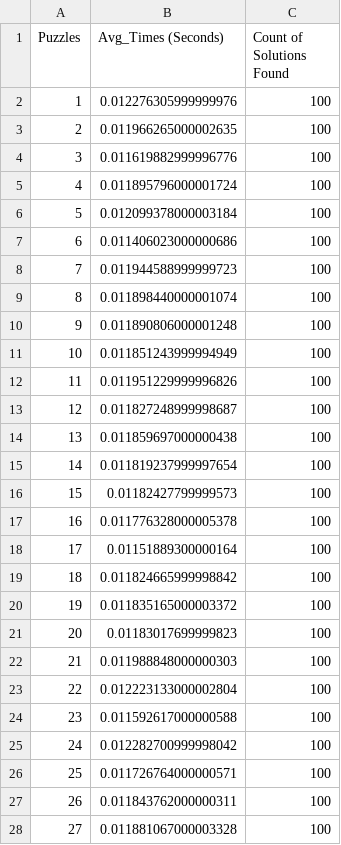
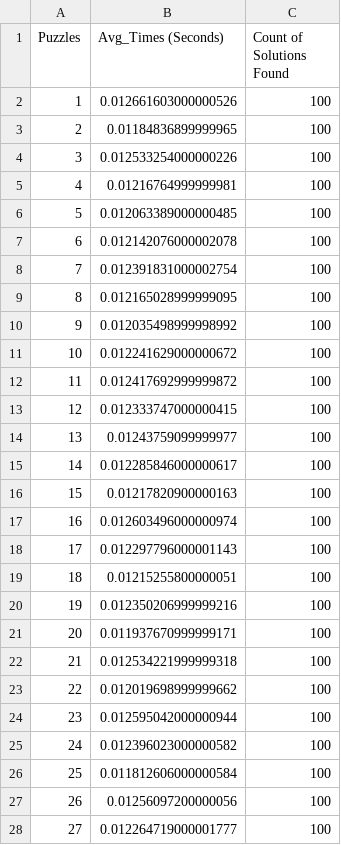
Before and after one commit to EnriqueVerduzco/ML-Sudoku-Analysis, a CSV file: Satisfyability_CSV/Satisfyability_100Trials.csv, drawn as a sheet; only a part is shown; the diff covers the shown part only.

Commit message:
Updated Error where Sudoku Problems were not Reset
Python .copy() function of lists does not create a deepcopy automatically

Implemented deepcopy() of list of Sudoku Puzzles so that the puzzles could be modified and Reset.

```diff
--- a/Satisfyability_CSV/Satisfyability_100Trials.csv
+++ b/Satisfyability_CSV/Satisfyability_100Trials.csv
@@ -1,28 +1,28 @@
 Puzzles,Avg_Times (Seconds),Count of Solutions Found
-1,0.012276305999999976,100
-2,0.011966265000002635,100
-3,0.011619882999996776,100
-4,0.011895796000001724,100
-5,0.012099378000003184,100
-6,0.011406023000000686,100
-7,0.011944588999999723,100
-8,0.011898440000001074,100
-9,0.011890806000001248,100
-10,0.011851243999994949,100
-11,0.011951229999996826,100
-12,0.011827248999998687,100
-13,0.011859697000000438,100
-14,0.011819237999997654,100
-15,0.01182427799999573,100
-16,0.011776328000005378,100
-17,0.01151889300000164,100
-18,0.011824665999998842,100
-19,0.011835165000003372,100
-20,0.01183017699999823,100
-21,0.011988848000000303,100
-22,0.012223133000002804,100
-23,0.011592617000000588,100
-24,0.012282700999998042,100
-25,0.011726764000000571,100
-26,0.011843762000000311,100
-27,0.011881067000003328,100
+1,0.012661603000000526,100
+2,0.01184836899999965,100
+3,0.012533254000000226,100
+4,0.01216764999999981,100
+5,0.012063389000000485,100
+6,0.012142076000002078,100
+7,0.012391831000002754,100
+8,0.012165028999999095,100
+9,0.012035498999998992,100
+10,0.012241629000000672,100
+11,0.012417692999999872,100
+12,0.012333747000000415,100
+13,0.01243759099999977,100
+14,0.012285846000000617,100
+15,0.01217820900000163,100
+16,0.012603496000000974,100
+17,0.012297796000001143,100
+18,0.01215255800000051,100
+19,0.012350206999999216,100
+20,0.011937670999999171,100
+21,0.012534221999999318,100
+22,0.012019698999999662,100
+23,0.012595042000000944,100
+24,0.012396023000000582,100
+25,0.011812606000000584,100
+26,0.01256097200000056,100
+27,0.012264719000001777,100
```
Also changed, not shown: 3 edited cells elsewhere in this file, 2 other files.
